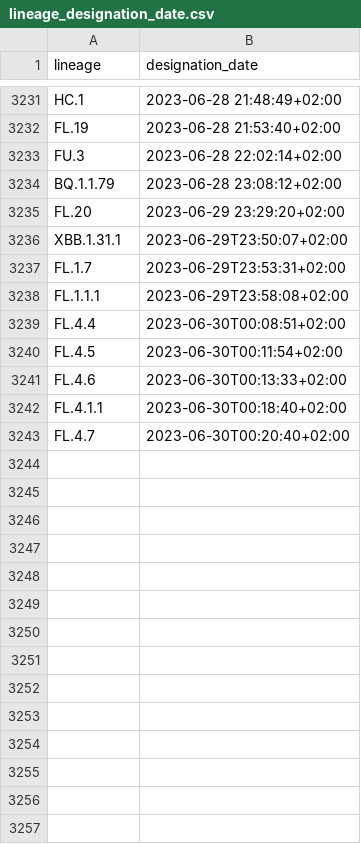
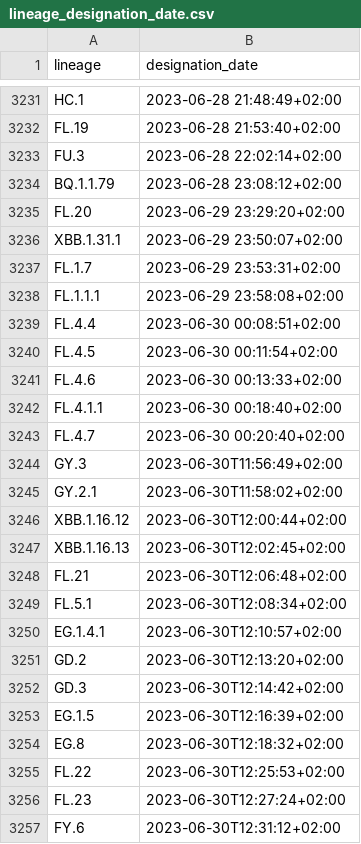
Before and after one commit to ciscorucinski/pango-designation-dates, a CSV file: data/lineage_designation_date.csv, drawn as a sheet; only a part is shown, gaps mark what is left out.

```diff
--- a/data/lineage_designation_date.csv
+++ b/data/lineage_designation_date.csv
@@ -3235,9 +3235,23 @@ BQ.1.1.79,2023-06-28 23:08:12+02:00
 FL.20,2023-06-29 23:29:20+02:00
-XBB.1.31.1,2023-06-29T23:50:07+02:00
-FL.1.7,2023-06-29T23:53:31+02:00
-FL.1.1.1,2023-06-29T23:58:08+02:00
-FL.4.4,2023-06-30T00:08:51+02:00
-FL.4.5,2023-06-30T00:11:54+02:00
-FL.4.6,2023-06-30T00:13:33+02:00
-FL.4.1.1,2023-06-30T00:18:40+02:00
-FL.4.7,2023-06-30T00:20:40+02:00
+XBB.1.31.1,2023-06-29 23:50:07+02:00
+FL.1.7,2023-06-29 23:53:31+02:00
+FL.1.1.1,2023-06-29 23:58:08+02:00
+FL.4.4,2023-06-30 00:08:51+02:00
+FL.4.5,2023-06-30 00:11:54+02:00
+FL.4.6,2023-06-30 00:13:33+02:00
+FL.4.1.1,2023-06-30 00:18:40+02:00
+FL.4.7,2023-06-30 00:20:40+02:00
+GY.3,2023-06-30T11:56:49+02:00
+GY.2.1,2023-06-30T11:58:02+02:00
+XBB.1.16.12,2023-06-30T12:00:44+02:00
+XBB.1.16.13,2023-06-30T12:02:45+02:00
+FL.21,2023-06-30T12:06:48+02:00
+FL.5.1,2023-06-30T12:08:34+02:00
+EG.1.4.1,2023-06-30T12:10:57+02:00
+GD.2,2023-06-30T12:13:20+02:00
+GD.3,2023-06-30T12:14:42+02:00
+EG.1.5,2023-06-30T12:16:39+02:00
+EG.8,2023-06-30T12:18:32+02:00
+FL.22,2023-06-30T12:25:53+02:00
+FL.23,2023-06-30T12:27:24+02:00
+FY.6,2023-06-30T12:31:12+02:00
```
Also changed, not shown: 1 other file.
